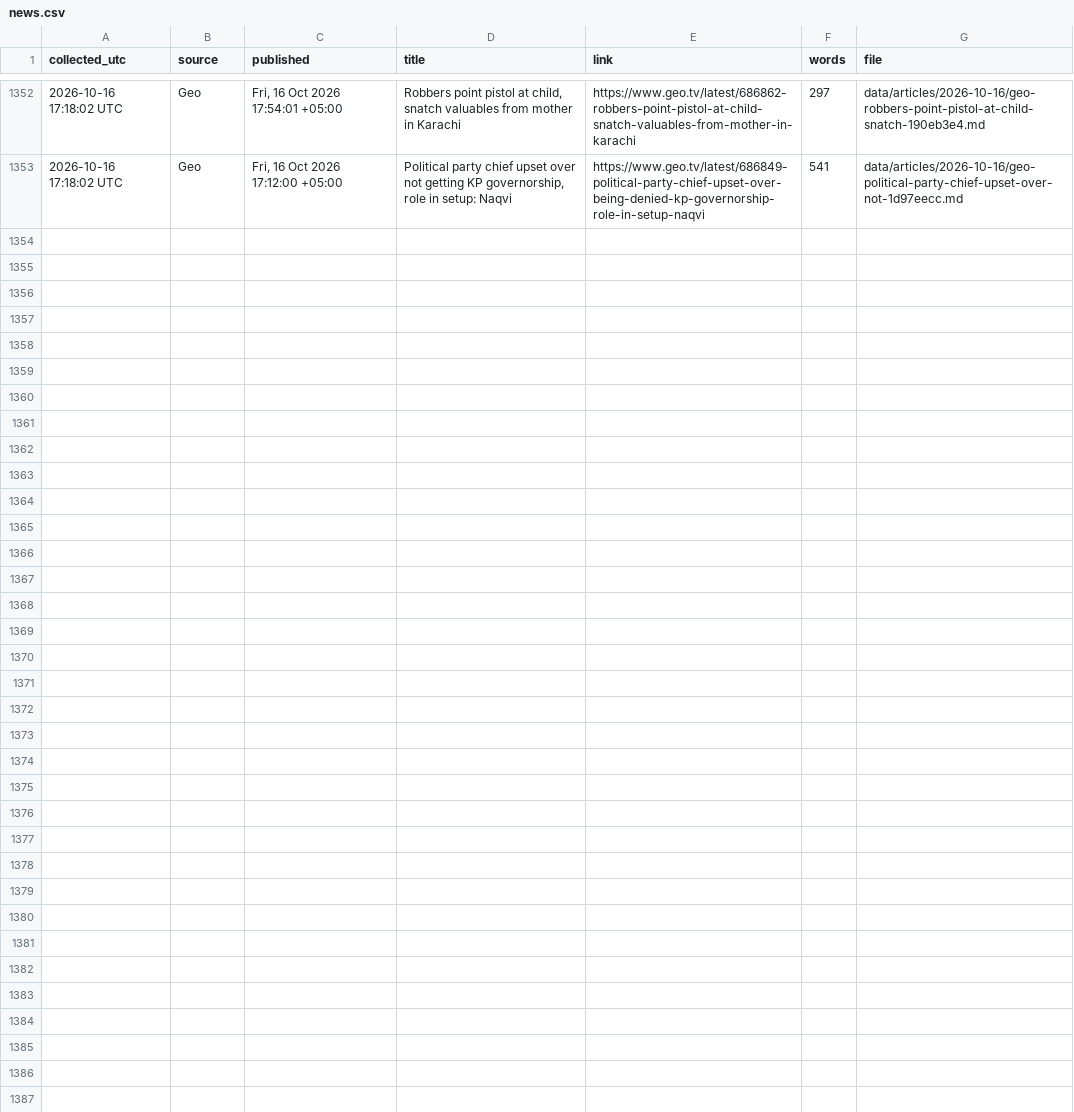
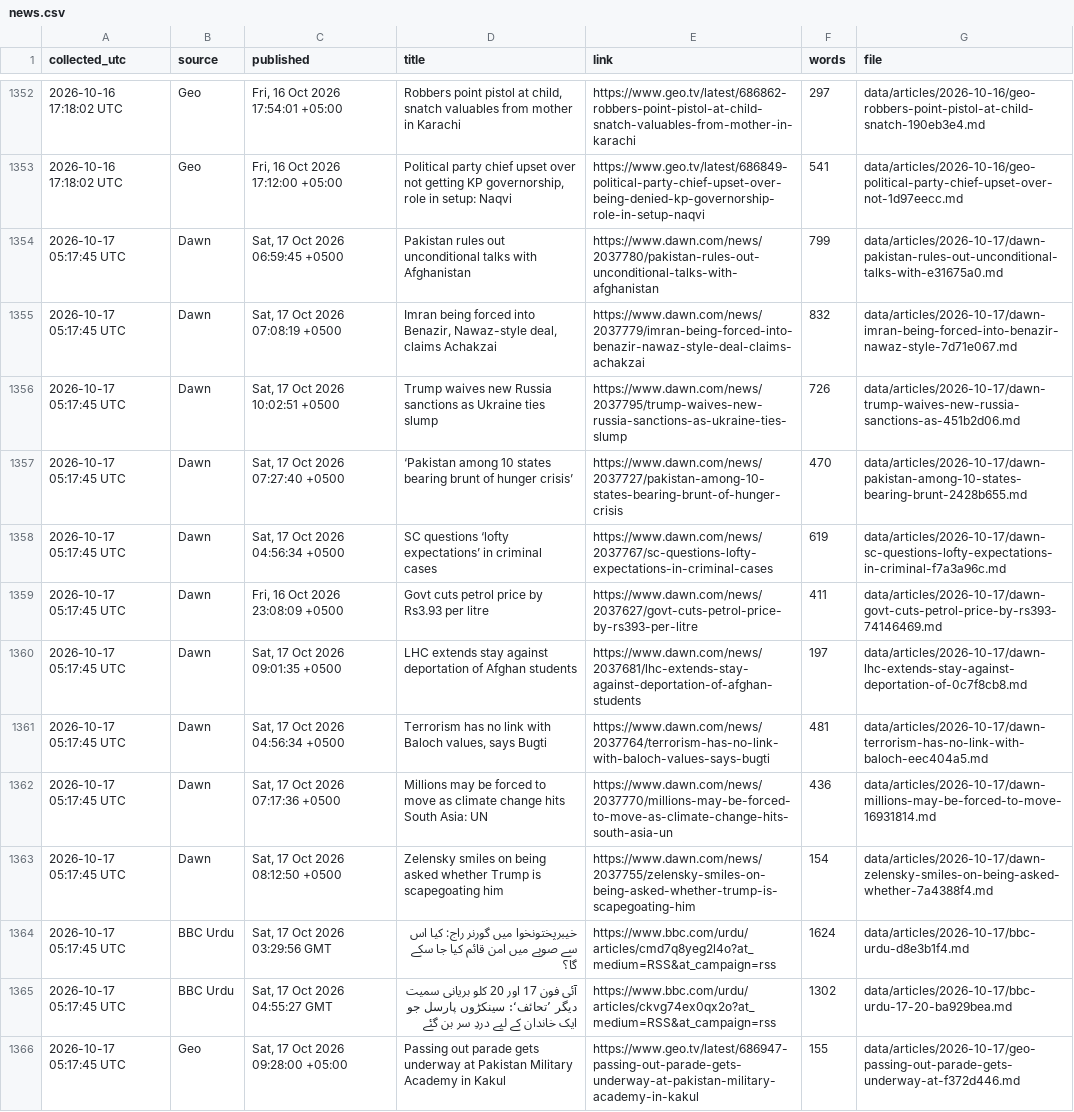
Before and after one commit to galiraza/github-actions-demo, a CSV file: data/news.csv, drawn as a sheet; only a part is shown, gaps mark what is left out; the diff names each change by its address in the sheet, - before the commit and + after, or states it on an @@ line.

```diff
--- a/data/news.csv
+++ b/data/news.csv
+row 1354: 2026-10-17 05:17:45 UTC | Dawn | Sat, 17 Oct 2026 06:59:45 +0500 | Pakistan rules out unconditional talks with Afghanistan | https://www.dawn.com/news/2037780/pakistan-rules-out-unconditional-talks-with-afghanistan | 799 | data/articles/2026-10-17/dawn-pakistan-rules-out-unconditional-talks-with-e31675a0.md
+row 1355: 2026-10-17 05:17:45 UTC | Dawn | Sat, 17 Oct 2026 07:08:19 +0500 | Imran being forced into Benazir, Nawaz-style deal, claims Achakzai | https://www.dawn.com/news/2037779/imran-being-forced-into-benazir-nawaz-style-deal-claims-achakzai | 832 | data/articles/2026-10-17/dawn-imran-being-forced-into-benazir-nawaz-style-7d71e067.md
+row 1356: 2026-10-17 05:17:45 UTC | Dawn | Sat, 17 Oct 2026 10:02:51 +0500 | Trump waives new Russia sanctions as Ukraine ties slump | https://www.dawn.com/news/2037795/trump-waives-new-russia-sanctions-as-ukraine-ties-slump | 726 | data/articles/2026-10-17/dawn-trump-waives-new-russia-sanctions-as-451b2d06.md
+row 1357: 2026-10-17 05:17:45 UTC | Dawn | Sat, 17 Oct 2026 07:27:40 +0500 | ‘Pakistan among 10 states bearing brunt of hunger crisis’ | https://www.dawn.com/news/2037727/pakistan-among-10-states-bearing-brunt-of-hunger-crisis | 470 | data/articles/2026-10-17/dawn-pakistan-among-10-states-bearing-brunt-2428b655.md
+row 1358: 2026-10-17 05:17:45 UTC | Dawn | Sat, 17 Oct 2026 04:56:34 +0500 | SC questions ‘lofty expectations’ in criminal cases | https://www.dawn.com/news/2037767/sc-questions-lofty-expectations-in-criminal-cases | 619 | data/articles/2026-10-17/dawn-sc-questions-lofty-expectations-in-criminal-f7a3a96c.md
+row 1359: 2026-10-17 05:17:45 UTC | Dawn | Fri, 16 Oct 2026 23:08:09 +0500 | Govt cuts petrol price by Rs3.93 per litre | https://www.dawn.com/news/2037627/govt-cuts-petrol-price-by-rs393-per-litre | 411 | data/articles/2026-10-17/dawn-govt-cuts-petrol-price-by-rs393-74146469.md
+row 1360: 2026-10-17 05:17:45 UTC | Dawn | Sat, 17 Oct 2026 09:01:35 +0500 | LHC extends stay against deportation of Afghan students | https://www.dawn.com/news/2037681/lhc-extends-stay-against-deportation-of-afghan-students | 197 | data/articles/2026-10-17/dawn-lhc-extends-stay-against-deportation-of-0c7f8cb8.md
+row 1361: 2026-10-17 05:17:45 UTC | Dawn | Sat, 17 Oct 2026 04:56:34 +0500 | Terrorism has no link with Baloch values, says Bugti | https://www.dawn.com/news/2037764/terrorism-has-no-link-with-baloch-values-says-bugti | 481 | data/articles/2026-10-17/dawn-terrorism-has-no-link-with-baloch-eec404a5.md
+row 1362: 2026-10-17 05:17:45 UTC | Dawn | Sat, 17 Oct 2026 07:17:36 +0500 | Millions may be forced to move as climate change hits South Asia: UN | https://www.dawn.com/news/2037770/millions-may-be-forced-to-move-as-climate-change-hits-south-asia-un | 436 | data/articles/2026-10-17/dawn-millions-may-be-forced-to-move-16931814.md
+row 1363: 2026-10-17 05:17:45 UTC | Dawn | Sat, 17 Oct 2026 08:12:50 +0500 | Zelensky smiles on being asked whether Trump is scapegoating him | https://www.dawn.com/news/2037755/zelensky-smiles-on-being-asked-whether-trump-is-scapegoating-him | 154 | data/articles/2026-10-17/dawn-zelensky-smiles-on-being-asked-whether-7a4388f4.md
+row 1364: 2026-10-17 05:17:45 UTC | BBC Urdu | Sat, 17 Oct 2026 03:29:56 GMT | خیبرپختونخوا میں گورنر راج: کیا اس سے صوبے میں امن قائم کیا جا سکے گا؟ | https://www.bbc.com/urdu/articles/cmd7q8yeg2l4o?at_medium=RSS&at_campaign=rss | 1624 | data/articles/2026-10-17/bbc-urdu-d8e3b1f4.md
+row 1365: 2026-10-17 05:17:45 UTC | BBC Urdu | Sat, 17 Oct 2026 04:55:27 GMT | آئی فون 17 اور 20 کلو بریانی سمیت دیگر ’تحائف‘: سینکڑوں پارسل جو ایک خاندان کے لیے دردِ سر بن گئے | https://www.bbc.com/urdu/articles/ckvg74ex0qx2o?at_medium=RSS&at_campaign=rss | 1302 | data/articles/2026-10-17/bbc-urdu-17-20-ba929bea.md
+row 1366: 2026-10-17 05:17:45 UTC | Geo | Sat, 17 Oct 2026 09:28:00 +05:00 | Passing out parade gets underway at Pakistan Military Academy in Kakul | https://www.geo.tv/latest/686947-passing-out-parade-gets-underway-at-pakistan-military-academy-in-kakul | 155 | data/articles/2026-10-17/geo-passing-out-parade-gets-underway-at-f372d446.md
```
Also changed, not shown: 14 other files.
